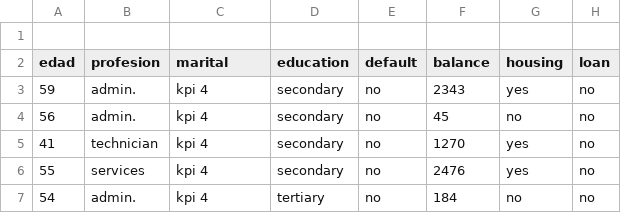
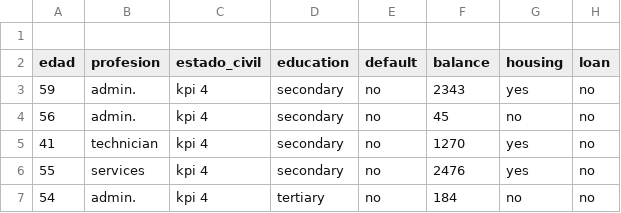
Before and after one commit to jpcorona/demoData, a CSV file: datos.csv, drawn as a sheet; only a part is shown; the diff names each change by its address in the sheet, - before the commit and + after, or states it on an @@ line.

Commit message:
Update datos.csv

```diff
--- a/datos.csv
+++ b/datos.csv
-C2: marital
+C2: estado_civil
```
